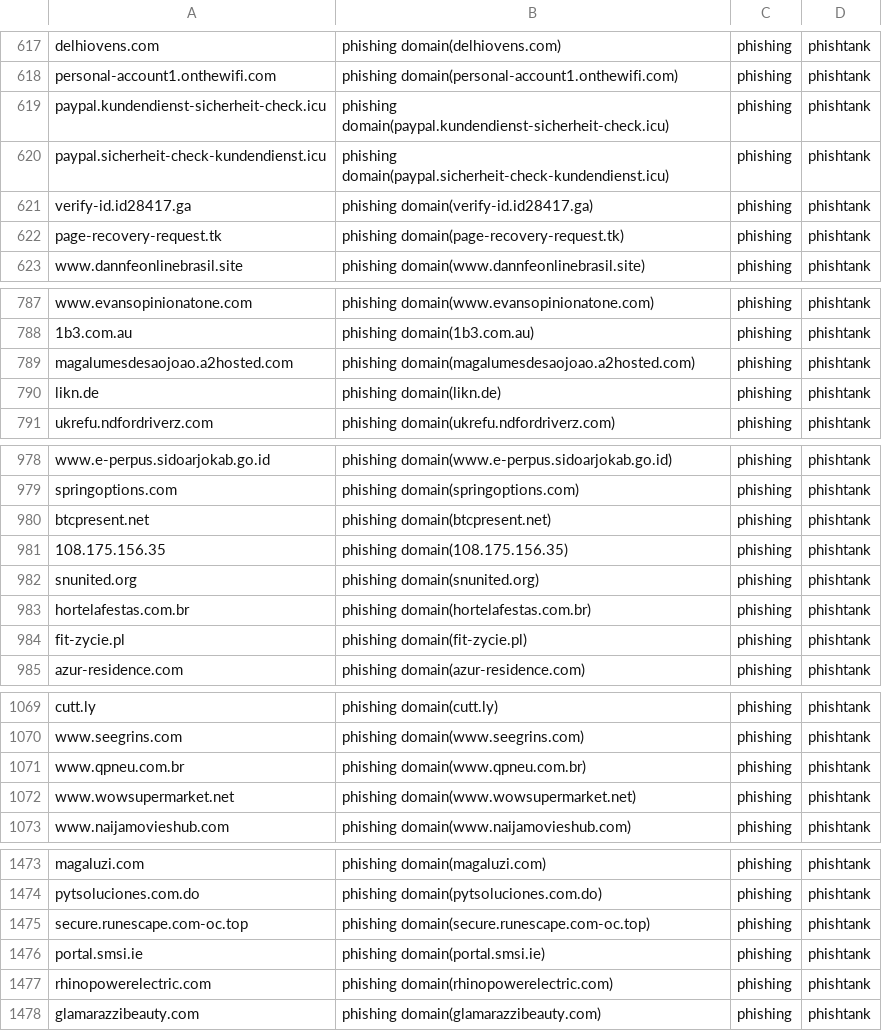
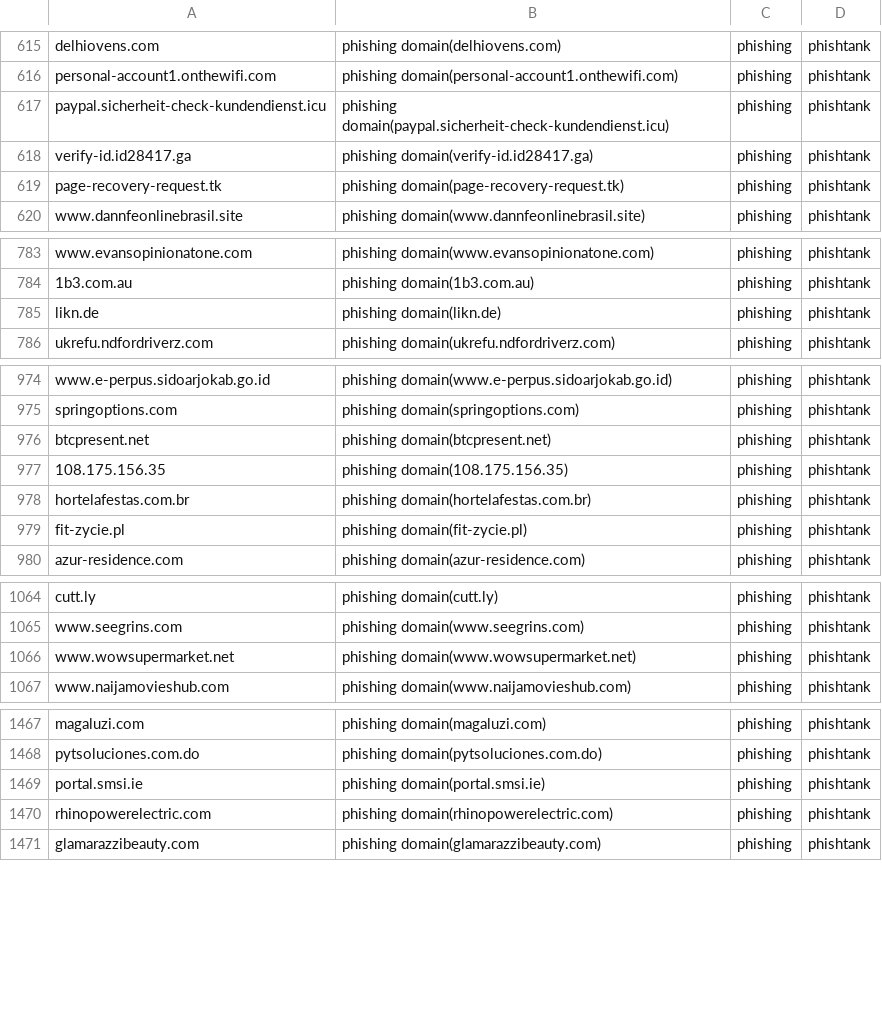
Before and after one commit to sinjukukawataro/20180511, a CSV file: phishing-domains.csv, drawn as a sheet; only a part is shown, gaps mark what is left out; the diff covers the shown part only.

```diff
--- a/phishing-domains.csv
+++ b/phishing-domains.csv
@@ -618,3 +616,2 @@ delhiovens.com,phishing domain(delhiovens.com),phishing,phishtank
 personal-account1.onthewifi.com,phishing domain(personal-account1.onthewifi.com),phishing,phishtank
-paypal.kundendienst-sicherheit-check.icu,phishing domain(paypal.kundendienst-sicherheit-check.icu),phishing,phishtank
 paypal.sicherheit-check-kundendienst.icu,phishing domain(paypal.sicherheit-check-kundendienst.icu),phishing,phishtank
@@ -788,3 +784,2 @@ www.evansopinionatone.com,phishing domain(www.evansopinionatone.com),phishing,ph
 1b3.com.au,phishing domain(1b3.com.au),phishing,phishtank
-magalumesdesaojoao.a2hosted.com,phishing domain(magalumesdesaojoao.a2hosted.com),phishing,phishtank
 likn.de,phishing domain(likn.de),phishing,phishtank
@@ -981,3 +977,2 @@ btcpresent.net,phishing domain(btcpresent.net),phishing,phishtank
 108.175.156.35,phishing domain(108.175.156.35),phishing,phishtank
-snunited.org,phishing domain(snunited.org),phishing,phishtank
 hortelafestas.com.br,phishing domain(hortelafestas.com.br),phishing,phishtank
@@ -1070,3 +1065,2 @@ cutt.ly,phishing domain(cutt.ly),phishing,phishtank
 www.seegrins.com,phishing domain(www.seegrins.com),phishing,phishtank
-www.qpneu.com.br,phishing domain(www.qpneu.com.br),phishing,phishtank
 www.wowsupermarket.net,phishing domain(www.wowsupermarket.net),phishing,phishtank
@@ -1474,3 +1468,2 @@ magaluzi.com,phishing domain(magaluzi.com),phishing,phishtank
 pytsoluciones.com.do,phishing domain(pytsoluciones.com.do),phishing,phishtank
-secure.runescape.com-oc.top,phishing domain(secure.runescape.com-oc.top),phishing,phishtank
 portal.smsi.ie,phishing domain(portal.smsi.ie),phishing,phishtank
```
Also changed, not shown: 5 added rows, 16 removed rows and 4 moved rows elsewhere in this file.
